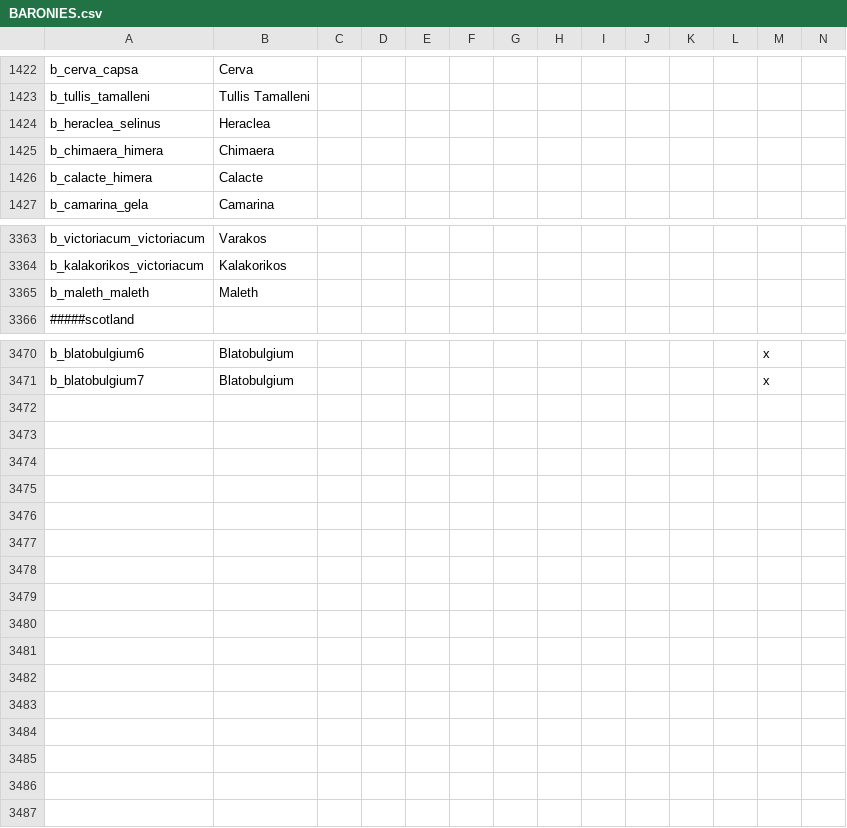
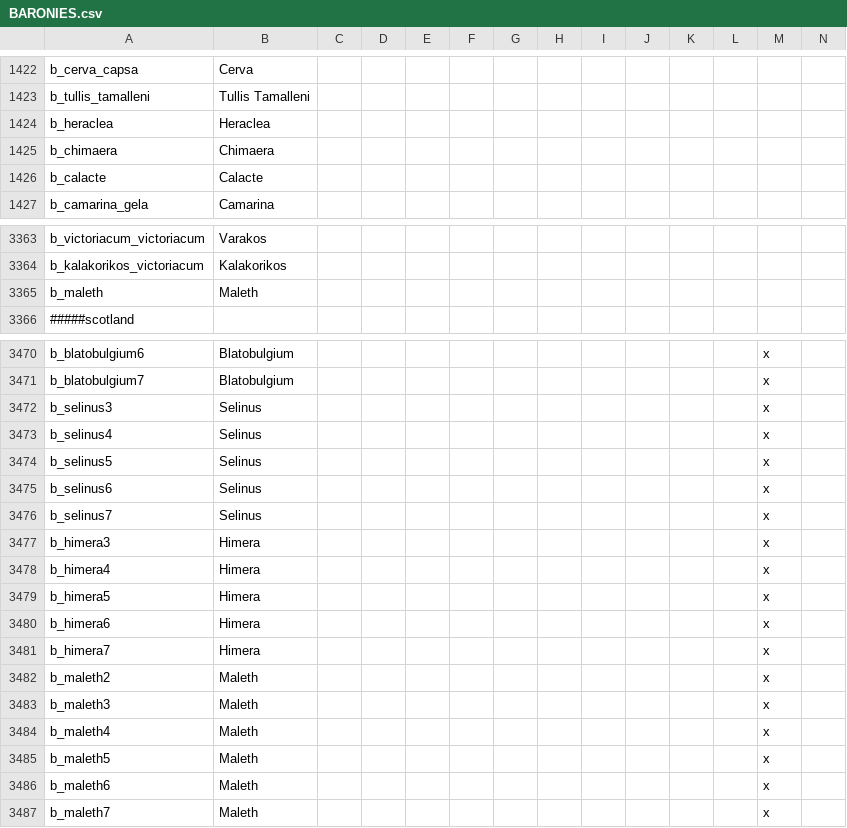
Before and after one commit to swf541/Iron-Age-Terrarum-Antiqua, a CSV file: Iron Age Terrarum Antiqua/localisation/BARONIES.csv, drawn as a sheet; only a part is shown, gaps mark what is left out; rows hold the shown columns only; the diff names each change by its address in the sheet, - before the commit and + after, or states it on an @@ line.

```diff
--- a/Iron Age Terrarum Antiqua/localisation/BARONIES.csv
+++ b/Iron Age Terrarum Antiqua/localisation/BARONIES.csv
-A1424: b_heraclea_selinus
+A1424: b_heraclea
-A1425: b_chimaera_himera
+A1425: b_chimaera
-A1426: b_calacte_himera
+A1426: b_calacte
-A3365: b_maleth_maleth
+A3365: b_maleth
+row 3472: b_selinus3 | Selinus |  |  |  |  |  |  |  |  |  |  | x
+row 3473: b_selinus4 | Selinus |  |  |  |  |  |  |  |  |  |  | x
+row 3474: b_selinus5 | Selinus |  |  |  |  |  |  |  |  |  |  | x
+row 3475: b_selinus6 | Selinus |  |  |  |  |  |  |  |  |  |  | x
+row 3476: b_selinus7 | Selinus |  |  |  |  |  |  |  |  |  |  | x
+row 3477: b_himera3 | Himera |  |  |  |  |  |  |  |  |  |  | x
+row 3478: b_himera4 | Himera |  |  |  |  |  |  |  |  |  |  | x
+row 3479: b_himera5 | Himera |  |  |  |  |  |  |  |  |  |  | x
+row 3480: b_himera6 | Himera |  |  |  |  |  |  |  |  |  |  | x
+row 3481: b_himera7 | Himera |  |  |  |  |  |  |  |  |  |  | x
+row 3482: b_maleth2 | Maleth |  |  |  |  |  |  |  |  |  |  | x
+row 3483: b_maleth3 | Maleth |  |  |  |  |  |  |  |  |  |  | x
+row 3484: b_maleth4 | Maleth |  |  |  |  |  |  |  |  |  |  | x
+row 3485: b_maleth5 | Maleth |  |  |  |  |  |  |  |  |  |  | x
+row 3486: b_maleth6 | Maleth |  |  |  |  |  |  |  |  |  |  | x
+row 3487: b_maleth7 | Maleth |  |  |  |  |  |  |  |  |  |  | x
```
Also changed, not shown: 12 other files.
